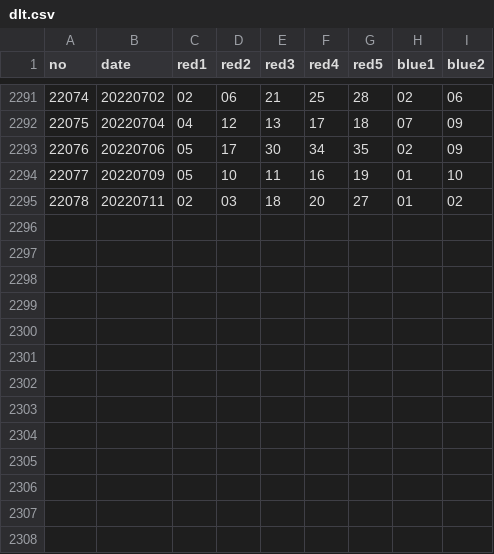
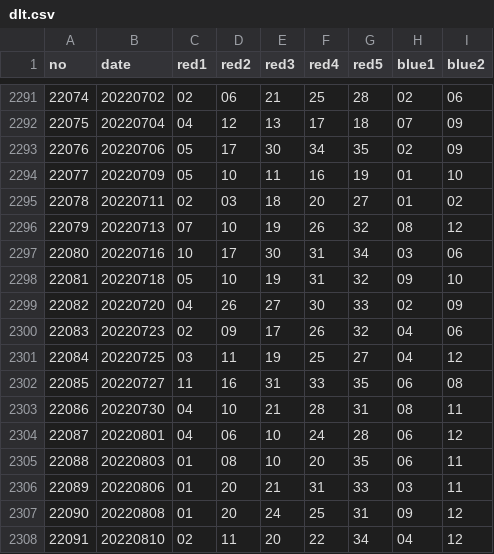
Before and after one commit to huoshuxiao/dafuweng, a CSV file: src/main/resources/data/dlt.csv, drawn as a sheet; only a part is shown, gaps mark what is left out.

Commit message:
0811 data

```diff
--- a/src/main/resources/data/dlt.csv
+++ b/src/main/resources/data/dlt.csv
@@ -2295 +2295,14 @@ no,date,red1,red2,red3,red4,red5,blue1,blue2
 22078,20220711,02,03,18,20,27,01,02
+22079,20220713,07,10,19,26,32,08,12
+22080,20220716,10,17,30,31,34,03,06
+22081,20220718,05,10,19,31,32,09,10
+22082,20220720,04,26,27,30,33,02,09
+22083,20220723,02,09,17,26,32,04,06
+22084,20220725,03,11,19,25,27,04,12
+22085,20220727,11,16,31,33,35,06,08
+22086,20220730,04,10,21,28,31,08,11
+22087,20220801,04,06,10,24,28,06,12
+22088,20220803,01,08,10,20,35,06,11
+22089,20220806,01,20,21,31,33,03,11
+22090,20220808,01,20,24,25,31,09,12
+22091,20220810,02,11,20,22,34,04,12
```
Also changed, not shown: src/main/resources/data/ssq.csv.
